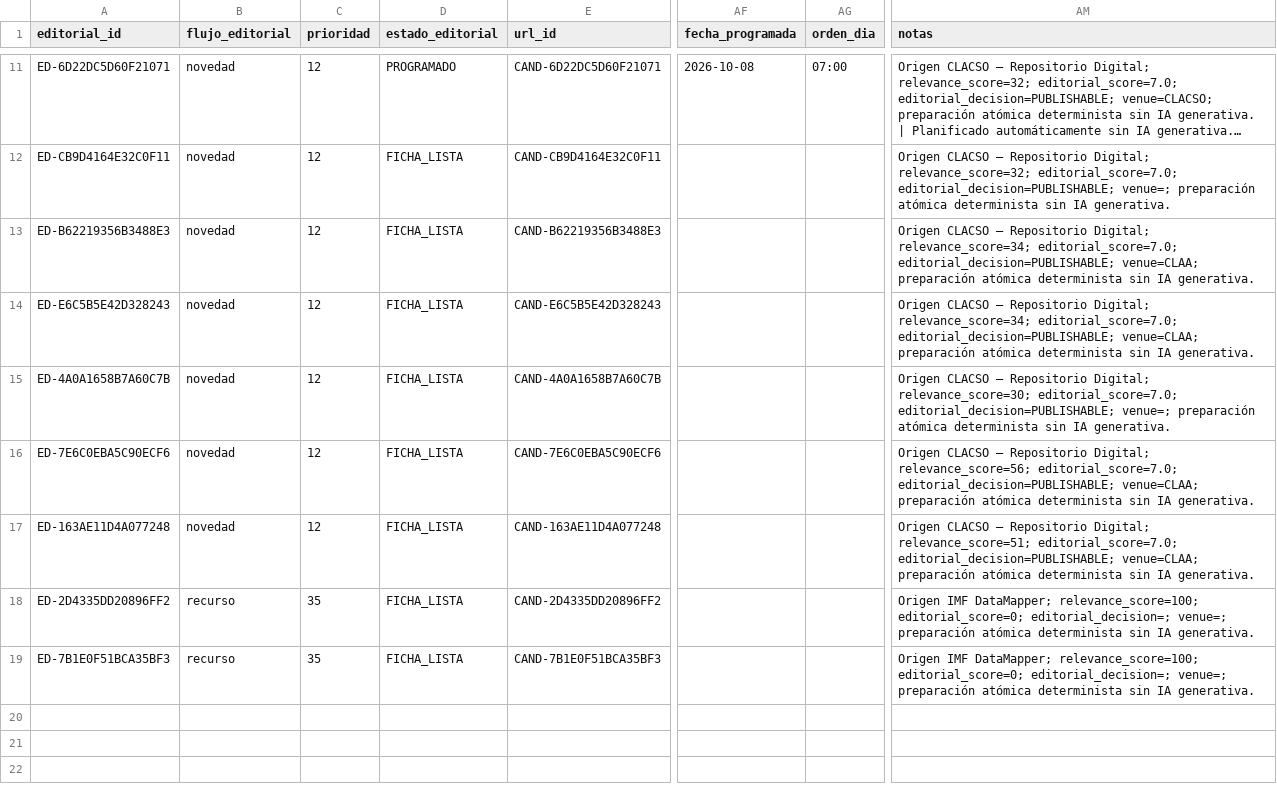
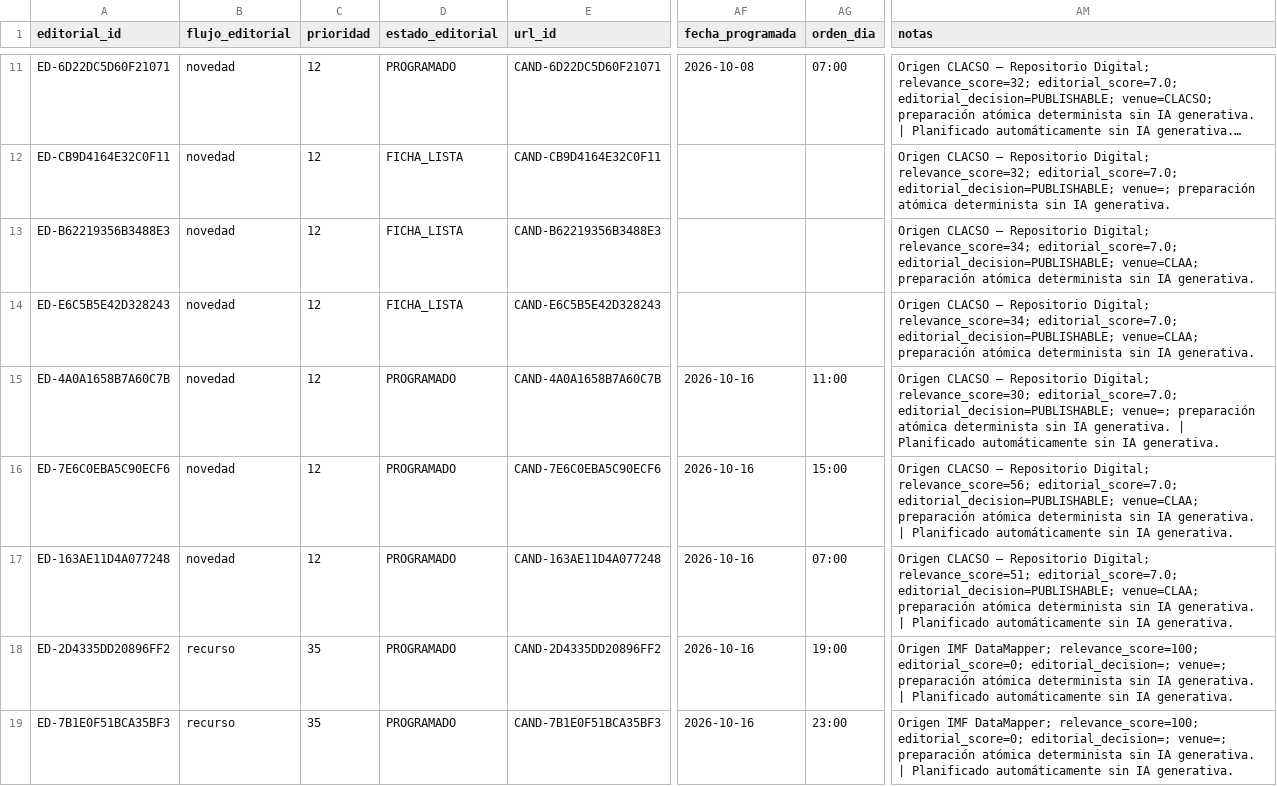
Before and after one commit to boullosaraul-commits/clep.lat, a CSV file: data/editorial/cola.csv, drawn as a sheet; only a part is shown, gaps mark what is left out; long unchanged cells end in …; the diff names each change by its address in the sheet, - before the commit and + after, or states it on an @@ line.

```diff
--- a/data/editorial/cola.csv
+++ b/data/editorial/cola.csv
-D15:D19 (estado_editorial): FICHA_LISTA
+D15:D19 (estado_editorial): PROGRAMADO
-AF15:AF19 (fecha_programada): (empty)
+AF15:AF19 (fecha_programada): 2026-10-16
-AG15 (orden_dia): (empty)
+AG15 (orden_dia): 11:00
-AM15 (notas): …IA generativa.
+AM15 (notas): …IA generativa. | Planificado automáticamente sin IA generativa.
-AG16 (orden_dia): (empty)
+AG16 (orden_dia): 15:00
-AM16 (notas): …IA generativa.
+AM16 (notas): …IA generativa. | Planificado automáticamente sin IA generativa.
-AG17 (orden_dia): (empty)
+AG17 (orden_dia): 07:00
-AM17 (notas): …IA generativa.
+AM17 (notas): …IA generativa. | Planificado automáticamente sin IA generativa.
-AG18 (orden_dia): (empty)
+AG18 (orden_dia): 19:00
-AM18:AM19 (notas): …IA generativa.
+AM18:AM19 (notas): …IA generativa. | Planificado automáticamente sin IA generativa.
-AG19 (orden_dia): (empty)
+AG19 (orden_dia): 23:00
```
Also changed, not shown: 1 other file.
